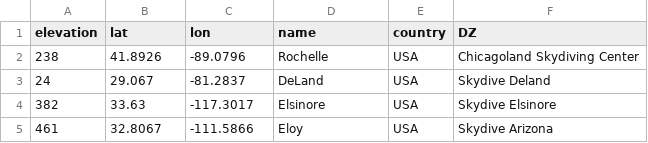
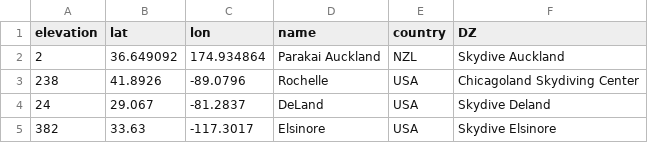
Before and after one commit to pr3d4t0r/SSScoring, a CSV file: resources/drop-zones-loc-elev-raw.csv, drawn as a sheet; only a part is shown; the shorter side is filled out with more unchanged rows.

```diff
--- a/resources/drop-zones-loc-elev-raw.csv
+++ b/resources/drop-zones-loc-elev-raw.csv
@@ -1,2 +1,3 @@
 elevation,lat,lon,name,country,DZ
+2,36.649092,174.934864,Parakai Auckland,NZL,Skydive Auckland
 238,41.8926,-89.0796,Rochelle,USA,Chicagoland Skydiving Center
```
Also changed, not shown: 3 other files.
